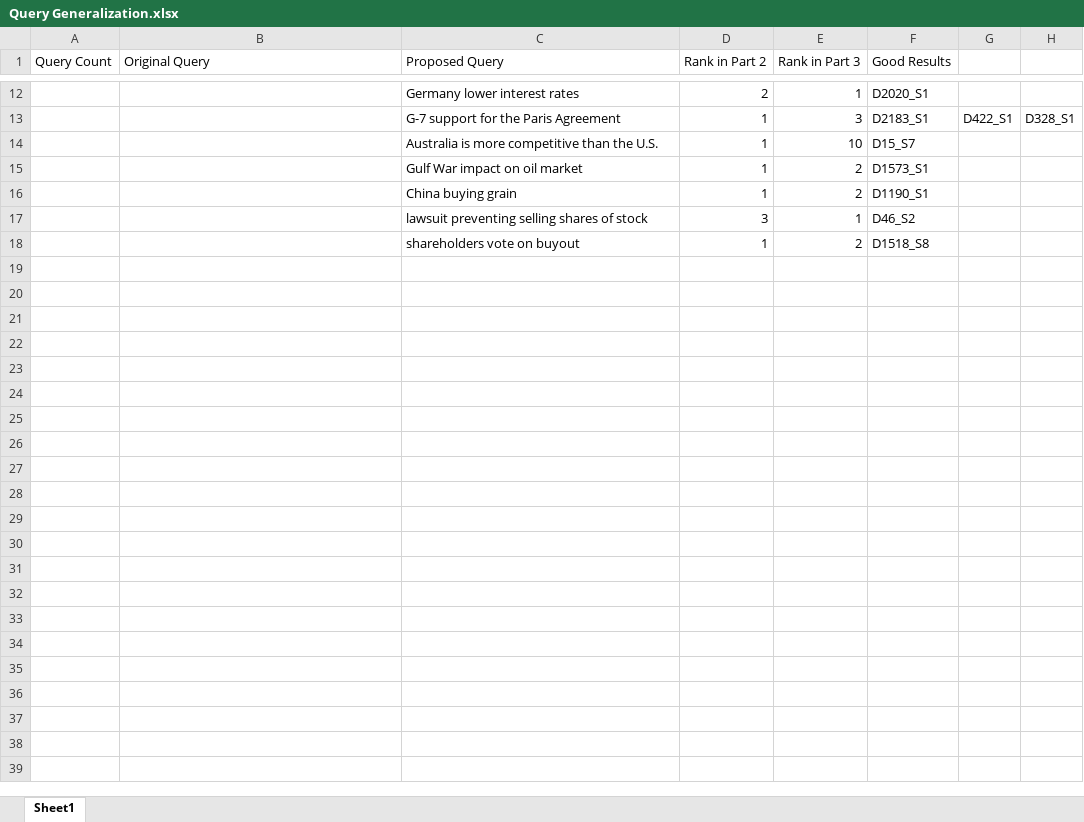
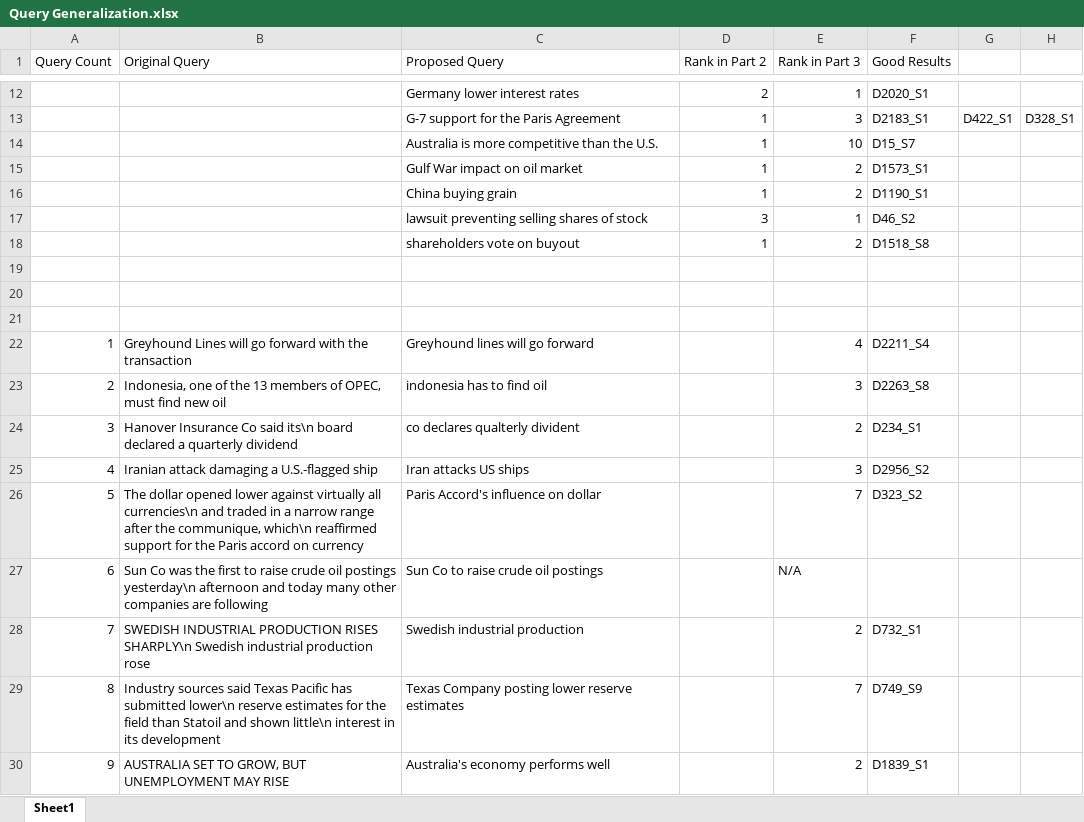
Before and after one commit to amit-dat/nlp-proj, an Excel workbook: Query Generalization.xlsx, sheet Sheet1, drawn as a sheet; only a part is shown, gaps mark what is left out; values as stored, in another font and other column widths than the file's, no borders; the diff names each change by its address in the sheet, - before the commit and + after, or states it on an @@ line.

Commit message:
Query Generalization push

```diff
--- a/Query Generalization.xlsx (sheet Sheet1)
+++ b/Query Generalization.xlsx (sheet Sheet1)
+row 19: (empty)
+row 20: (empty)
+row 21: (empty)
+row 22: 1 | Greyhound Lines will go forward with the transaction | Greyhound lines will go forward |  | 4 | D2211_S4
+row 23: 2 | Indonesia, one of the 13 members of OPEC, must find new oil | indonesia has to find oil |  | 3 | D2263_S8
+row 24: 3 | Hanover Insurance Co said its\n board declared a quarterly dividend | co declares qualterly divident |  | 2 | D234_S1
+row 25: 4 | Iranian attack damaging a U.S.-flagged ship | Iran attacks US ships |  | 3 | D2956_S2
+row 26: 5 | The dollar opened lower against virtually all currencies\n and traded in a narrow range after the communique, which\n reaffirmed support for the Paris accord on currency | Paris Accord's influence on dollar |  | 7 | D323_S2
+row 27: 6 | Sun Co was the first to raise crude oil postings yesterday\n afternoon and today many other companies are following | Sun Co to raise crude oil postings |  | N/A
+row 28: 7 | SWEDISH INDUSTRIAL PRODUCTION RISES SHARPLY\n Swedish industrial production rose | Swedish industrial production |  | 2 | D732_S1
+row 29: 8 | Industry sources said Texas Pacific has submitted lower\n reserve estimates for the field than Statoil and shown little\n interest in its development | Texas Company posting lower reserve estimates |  | 7 | D749_S9
+row 30: 9 | AUSTRALIA SET TO GROW, BUT UNEMPLOYMENT MAY RISE | Australia's economy performs well |  | 2 | D1839_S1
```
Also changed, not shown: 2 other files.
